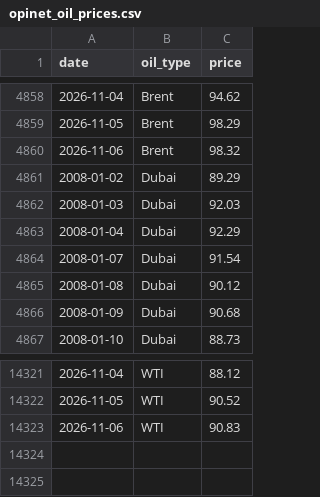
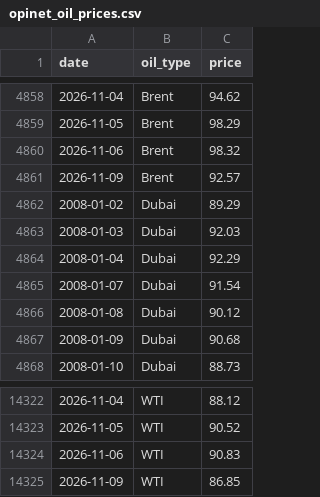
Before and after one commit to JamesJang-GU/MI2, a CSV file: oil/OilPrice/opinet_oil_prices.csv, drawn as a sheet; only a part is shown, gaps mark what is left out.

```diff
--- a/oil/OilPrice/opinet_oil_prices.csv
+++ b/oil/OilPrice/opinet_oil_prices.csv
@@ -4860,2 +4860,3 @@
 2026-11-06,Brent,98.32
+2026-11-09,Brent,92.57
 2008-01-02,Dubai,89.29
@@ -14323 +14324,2 @@
 2026-11-06,WTI,90.83
+2026-11-09,WTI,86.85
```
Also changed, not shown: forwarders/freight_forwarders_history.csv, oil/shipandbunker_vlsfo.csv, 23 other files.
